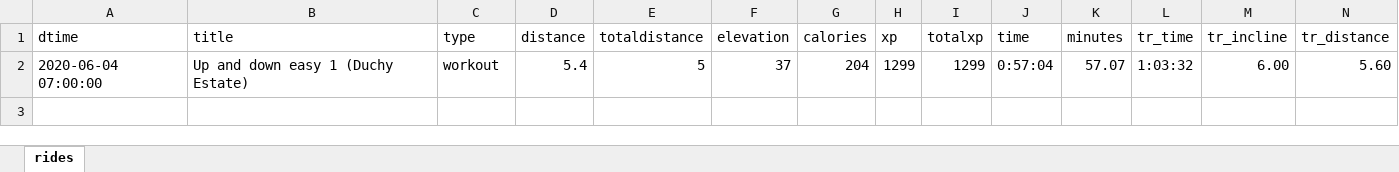
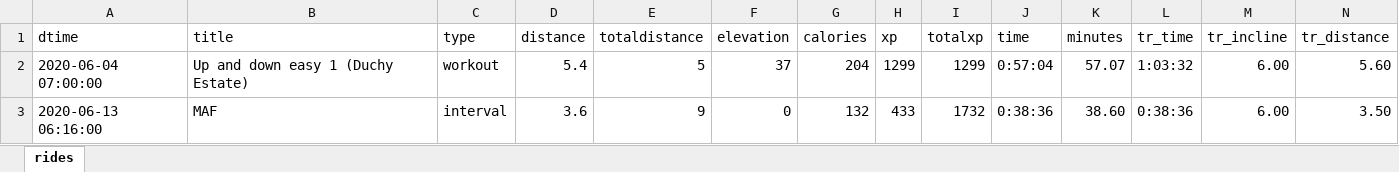
Before and after one commit to bennylp/zwift-training, an Excel workbook: runs.xlsx, sheet rides, drawn as a sheet; only a part is shown; values as stored, in another font and other column widths than the file's, no borders; rows hold the shown columns only; the diff names each change by its address in the sheet, - before the commit and + after, or states it on an @@ line.

```diff
--- a/runs.xlsx (sheet rides)
+++ b/runs.xlsx (sheet rides)
+row 3: 2020-06-13 06:16:00 | MAF | interval | 3.6 | 9 | 0 | 132 | 433 | 1732 | 0:38:36 | 38.60 | 0:38:36 | 6.00 | 3.50
```
Also changed, not shown: maf-test.xlsx, rides.xlsx, 2 other files.
